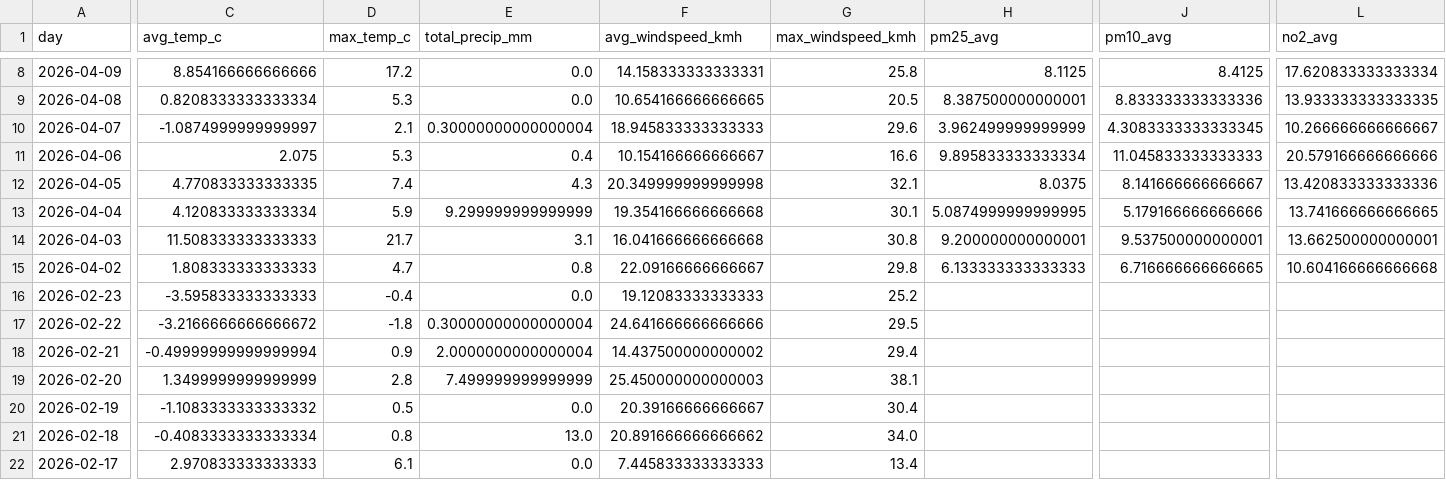
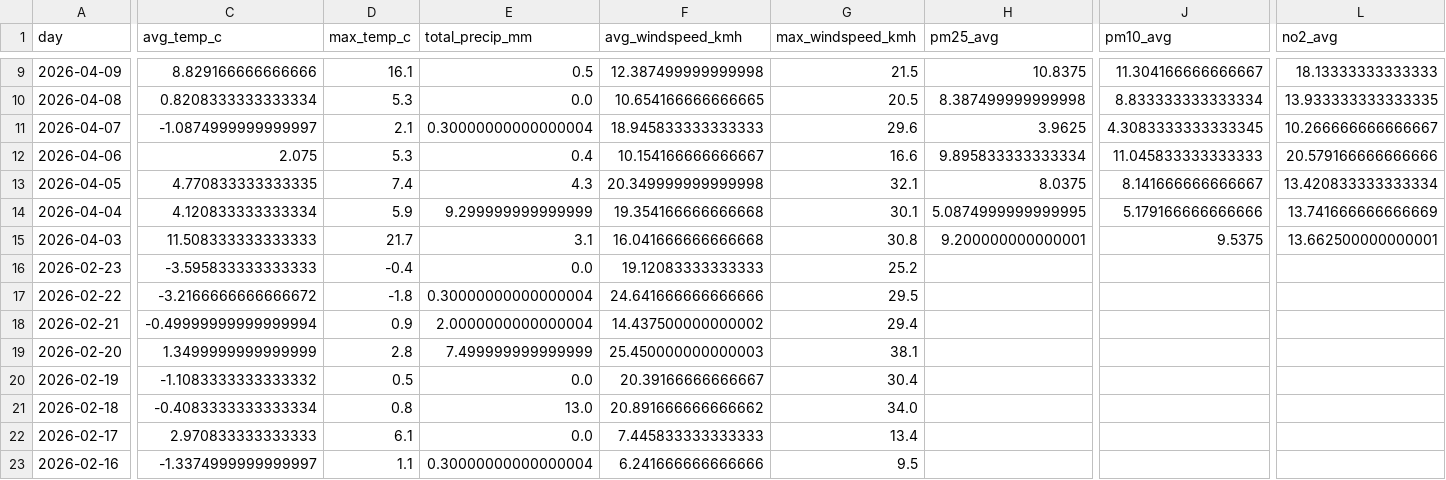
Before and after one commit to Data-Netrunner/City-Conditions-ETL-Pipeline, a CSV file: reports/latest_kpis.csv, drawn as a sheet; only a part is shown, gaps mark what is left out; the shorter side is filled out with more unchanged rows; removed rows and columns are numbered as before the commit, all else as after; rows hold the shown columns only; the diff covers the shown part only; the diff names each change by its address in the sheet, - before the commit and + after, or states it on an @@ line.

```diff
--- a/reports/latest_kpis.csv
+++ b/reports/latest_kpis.csv
-C9 (avg_temp_c): 8.854166666666666
+C9 (avg_temp_c): 8.829166666666666
-D9 (max_temp_c): 17.2
+D9 (max_temp_c): 16.1
-E9 (total_precip_mm): 0.0
+E9 (total_precip_mm): 0.5
-F9 (avg_windspeed_kmh): 14.158333333333331
+F9 (avg_windspeed_kmh): 12.387499999999998
-G9 (max_windspeed_kmh): 25.8
+G9 (max_windspeed_kmh): 21.5
-H9 (pm25_avg): 8.1125
+H9 (pm25_avg): 10.8375
-J9 (pm10_avg): 8.4125
+J9 (pm10_avg): 11.304166666666667
-L9 (no2_avg): 17.620833333333334
+L9 (no2_avg): 18.13333333333333
-H10 (pm25_avg): 8.387500000000001
+H10 (pm25_avg): 8.387499999999998
-J10 (pm10_avg): 8.833333333333336
+J10 (pm10_avg): 8.833333333333334
-H11 (pm25_avg): 3.962499999999999
+H11 (pm25_avg): 3.9625
-L13 (no2_avg): 13.420833333333336
+L13 (no2_avg): 13.420833333333334
-L14 (no2_avg): 13.741666666666665
+L14 (no2_avg): 13.741666666666669
-J15 (pm10_avg): 9.537500000000001
+J15 (pm10_avg): 9.5375
-row 15: 2026-04-02 | 1.808333333333333 | 4.7 | 0.8 | 22.09166666666667 | 29.8 | 6.133333333333333 | 6.716666666666665 | 10.604166666666668
```
Also changed, not shown: 1 added row and 74 edited cells elsewhere in this file, reports/run_log.csv, 4 other files.
